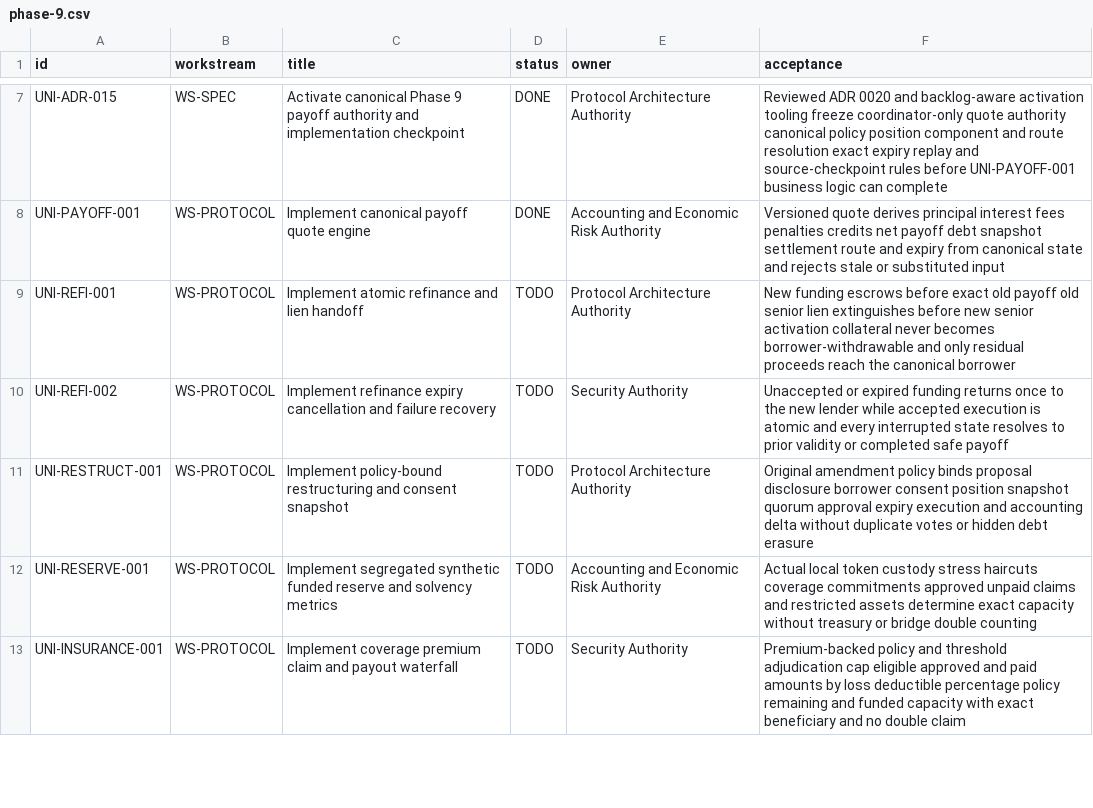
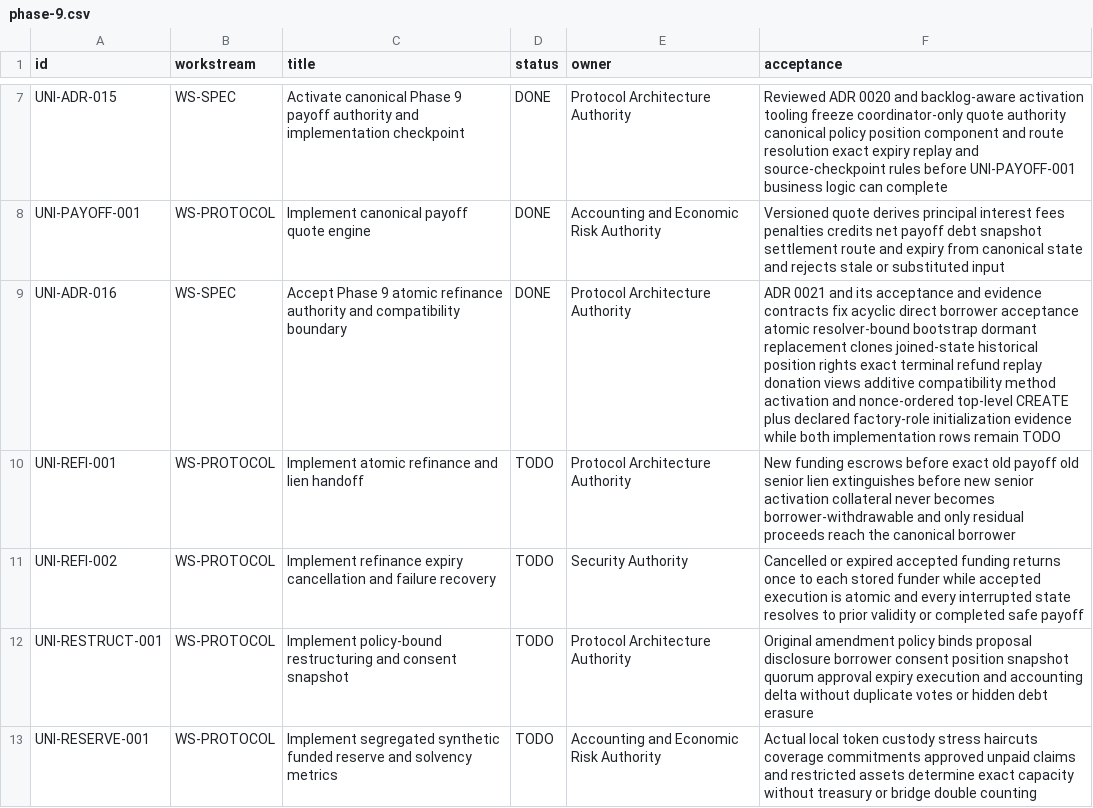
Before and after one commit to JAPHARYROMAN/UNIFIED, a CSV file: docs/backlog/phase-9.csv, drawn as a sheet; only a part is shown, gaps mark what is left out; the shorter side is filled out with more unchanged rows.

Commit message:
feat(phase9): freeze atomic refinance boundary
Accept ADR 0021 and its 80-row specification/evidence contract, add the replacement-manager schema field and deterministic bindings, register Phase 9 risks, and generalize implementation checkpoints for method-level activation while preserving the reviewed Payoff checkpoint.

```diff
--- a/docs/backlog/phase-9.csv
+++ b/docs/backlog/phase-9.csv
@@ -8,4 +8,5 @@ UNI-ADR-015,WS-SPEC,Activate canonical Phase 9 payoff authority and implementati
 UNI-PAYOFF-001,WS-PROTOCOL,Implement canonical payoff quote engine,DONE,Accounting and Economic Risk Authority,Versioned quote derives principal interest fees penalties credits net payoff debt snapshot settlement route and expiry from canonical state and rejects stale or substituted input
+UNI-ADR-016,WS-SPEC,Accept Phase 9 atomic refinance authority and compatibility boundary,DONE,Protocol Architecture Authority,ADR 0021 and its acceptance and evidence contracts fix acyclic direct borrower acceptance atomic resolver-bound bootstrap dormant replacement clones joined-state historical position rights exact terminal refund replay donation views additive compatibility method activation and nonce-ordered top-level CREATE plus declared factory-role initialization evidence while both implementation rows remain TODO
 UNI-REFI-001,WS-PROTOCOL,Implement atomic refinance and lien handoff,TODO,Protocol Architecture Authority,New funding escrows before exact old payoff old senior lien extinguishes before new senior activation collateral never becomes borrower-withdrawable and only residual proceeds reach the canonical borrower
-UNI-REFI-002,WS-PROTOCOL,Implement refinance expiry cancellation and failure recovery,TODO,Security Authority,Unaccepted or expired funding returns once to the new lender while accepted execution is atomic and every interrupted state resolves to prior validity or completed safe payoff
+UNI-REFI-002,WS-PROTOCOL,Implement refinance expiry cancellation and failure recovery,TODO,Security Authority,Cancelled or expired accepted funding returns once to each stored funder while accepted execution is atomic and every interrupted state resolves to prior validity or completed safe payoff
 UNI-RESTRUCT-001,WS-PROTOCOL,Implement policy-bound restructuring and consent snapshot,TODO,Protocol Architecture Authority,Original amendment policy binds proposal disclosure borrower consent position snapshot quorum approval expiry execution and accounting delta without duplicate votes or hidden debt erasure
```
Also changed, not shown: 27 other files.
